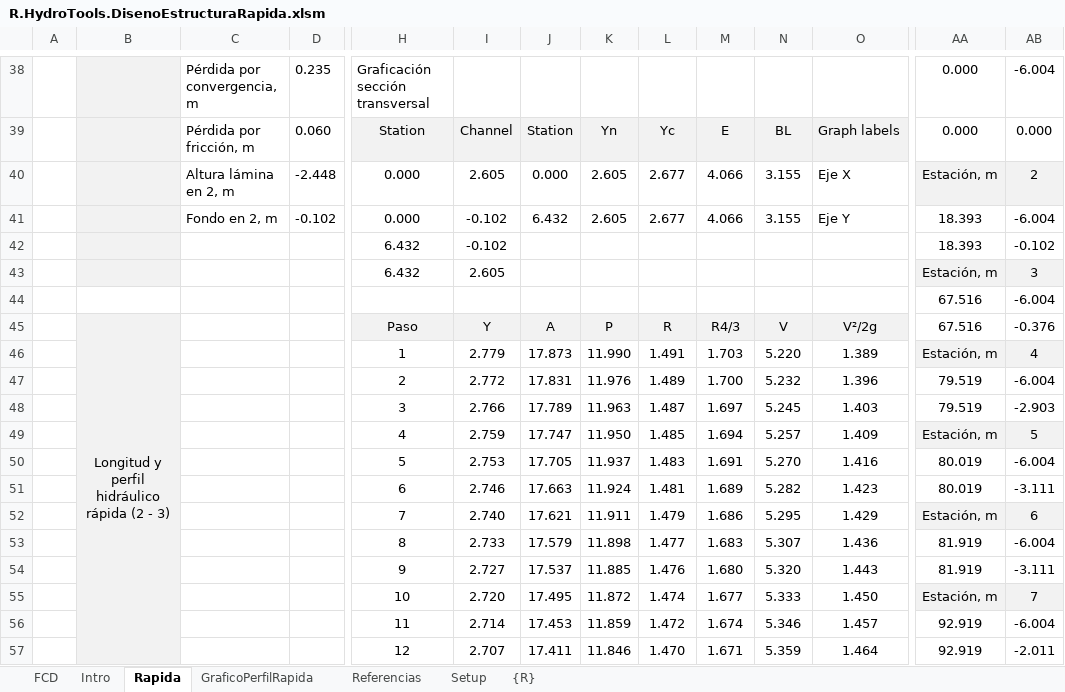
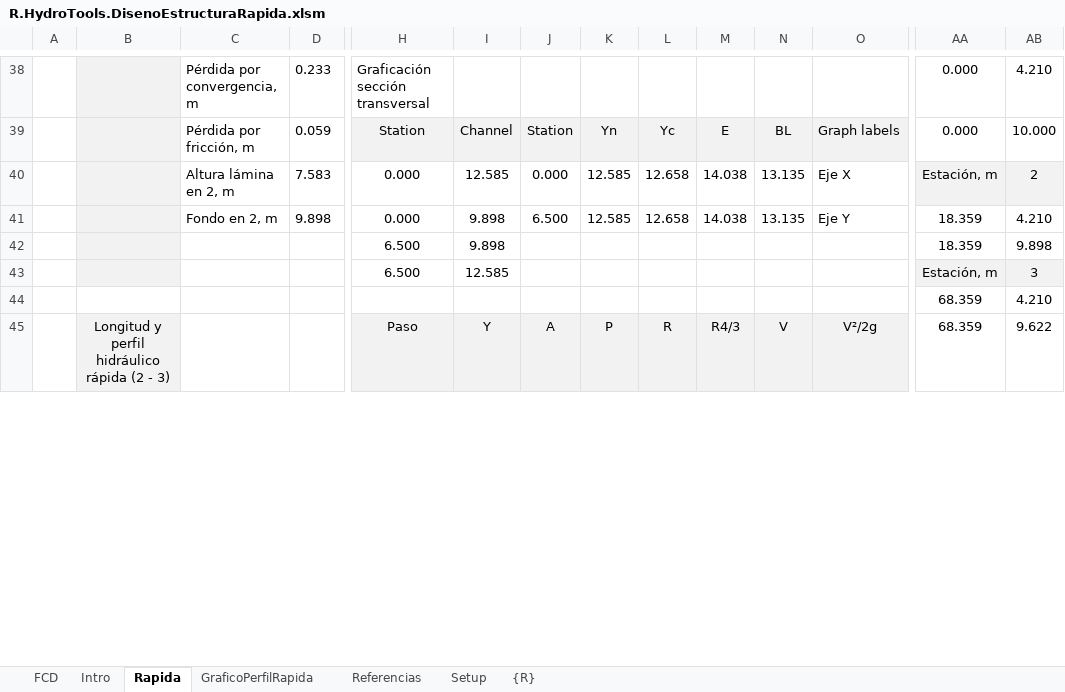
Before and after one commit to rcfdtools/R.HydroTools, an Excel workbook: tool/DisenoEstructuraRapida/R.HydroTools.DisenoEstructuraRapida.xlsm, sheet Rapida, drawn as a sheet; only a part is shown, gaps mark what is left out; values as stored, in another font and other column widths than the file's, no borders; charts and pictures not drawn; removed rows and columns are numbered as before the commit, all else as after; rows hold the shown columns only; the diff covers the shown part only; the diff names each change by its address in the sheet, - before the commit and + after, or states it on an @@ line.

```diff
--- a/tool/DisenoEstructuraRapida/R.HydroTools.DisenoEstructuraRapida.xlsm (sheet Rapida)
+++ b/tool/DisenoEstructuraRapida/R.HydroTools.DisenoEstructuraRapida.xlsm (sheet Rapida)
-D38: 0.235
+D38: 0.233
-AB38: -6.004
+AB38: 4.210
-D39: 0.060
+D39: 0.059
-AB39: 0.000
+AB39: 10.000
-D40: -2.448
+D40: 7.583
-I40: 2.605
+I40: 12.585
-K40: 2.605
+K40: 12.585
-L40: 2.677
+L40: 12.658
-M40: 4.066
+M40: 14.038
-N40: 3.155
+N40: 13.135
-row 41:  |  | Fondo en 2, m | -0.102 | 0.000 | -0.102 | 6.432 | 2.605 | 2.677 | 4.066 | 3.155 | Eje Y | 18.393 | -6.004
-row 42:  |  |  |  | 6.432 | -0.102 |  |  |  |  |  |  | 18.393 | -0.102
+row 41:  |  | Fondo en 2, m | 9.898 | 0.000 | 9.898 | 6.500 | 12.585 | 12.658 | 14.038 | 13.135 | Eje Y | 18.359 | 4.210
+row 42:  |  |  |  | 6.500 | 9.898 |  |  |  |  |  |  | 18.359 | 9.898
-H43: 6.432
+H43: 6.500
-I43: 2.605
+I43: 12.585
-row 44:  |  |  |  |  |  |  |  |  |  |  |  | 67.516 | -6.004
+row 44:  |  |  |  |  |  |  |  |  |  |  |  | 68.359 | 4.210
-AA45: 67.516
+AA45: 68.359
-AB45: -0.376
+AB45: 9.622
-row 46:  |  |  |  | 1 | 2.779 | 17.873 | 11.990 | 1.491 | 1.703 | 5.220 | 1.389 | Estación, m | 4
-row 47:  |  |  |  | 2 | 2.772 | 17.831 | 11.976 | 1.489 | 1.700 | 5.232 | 1.396 | 79.519 | -6.004
-row 48:  |  |  |  | 3 | 2.766 | 17.789 | 11.963 | 1.487 | 1.697 | 5.245 | 1.403 | 79.519 | -2.903
-row 49:  |  |  |  | 4 | 2.759 | 17.747 | 11.950 | 1.485 | 1.694 | 5.257 | 1.409 | Estación, m | 5
-row 50:  |  |  |  | 5 | 2.753 | 17.705 | 11.937 | 1.483 | 1.691 | 5.270 | 1.416 | 80.019 | -6.004
-row 51:  |  |  |  | 6 | 2.746 | 17.663 | 11.924 | 1.481 | 1.689 | 5.282 | 1.423 | 80.019 | -3.111
-row 52:  |  |  |  | 7 | 2.740 | 17.621 | 11.911 | 1.479 | 1.686 | 5.295 | 1.429 | Estación, m | 6
-row 53:  |  |  |  | 8 | 2.733 | 17.579 | 11.898 | 1.477 | 1.683 | 5.307 | 1.436 | 81.919 | -6.004
-row 54:  |  |  |  | 9 | 2.727 | 17.537 | 11.885 | 1.476 | 1.680 | 5.320 | 1.443 | 81.919 | -3.111
-row 55:  |  |  |  | 10 | 2.720 | 17.495 | 11.872 | 1.474 | 1.677 | 5.333 | 1.450 | Estación, m | 7
-row 56:  |  |  |  | 11 | 2.714 | 17.453 | 11.859 | 1.472 | 1.674 | 5.346 | 1.457 | 92.919 | -6.004
-row 57:  |  |  |  | 12 | 2.707 | 17.411 | 11.846 | 1.470 | 1.671 | 5.359 | 1.464 | 92.919 | -2.011
```
Also changed, not shown: 50 added rows, 38 removed rows and 81 edited cells elsewhere in this sheet, charts or pictures.
